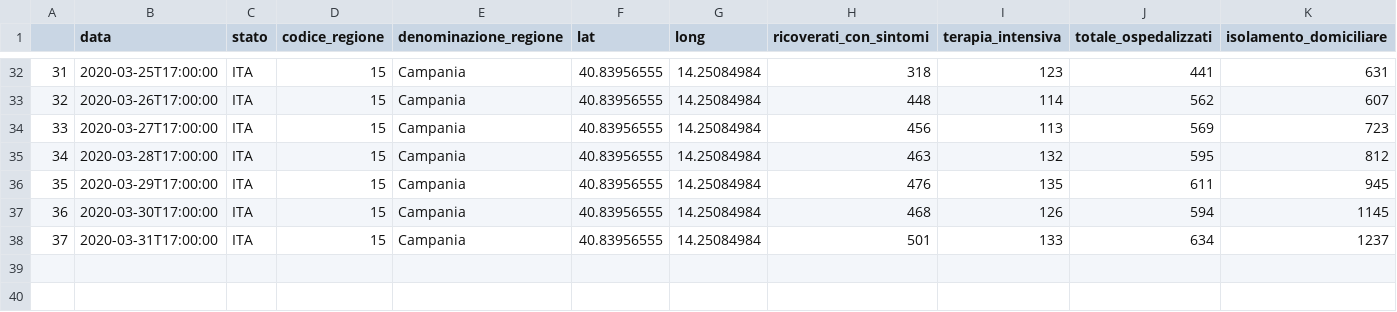
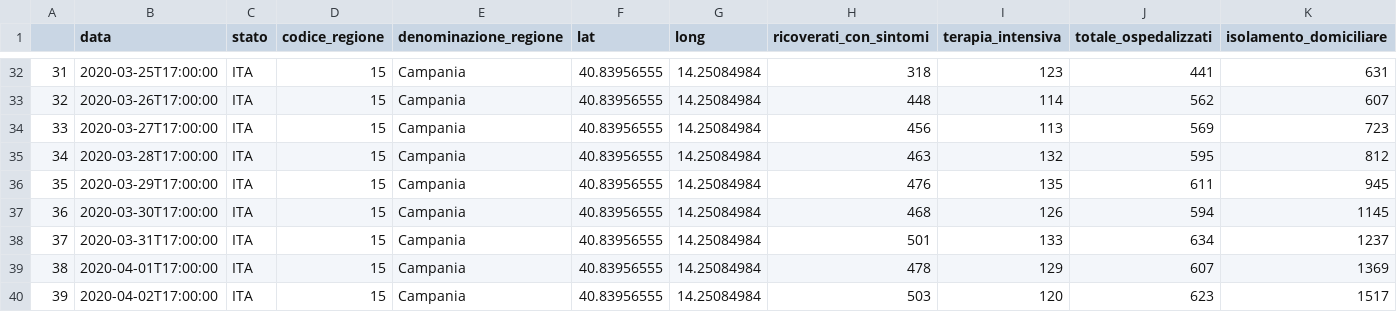
Before and after one commit to ascala/MyMyCovid19, a CSV file: Italy/Campania.csv, drawn as a sheet; only a part is shown, gaps mark what is left out; rows hold the shown columns only; the diff names each change by its address in the sheet, - before the commit and + after, or states it on an @@ line.

```diff
--- a/Italy/Campania.csv
+++ b/Italy/Campania.csv
+row 39: 38 | 2020-04-01T17:00:00 | ITA | 15 | Campania | 40.83956555 | 14.25084984 | 478 | 129 | 607 | 1369
+row 40: 39 | 2020-04-02T17:00:00 | ITA | 15 | Campania | 40.83956555 | 14.25084984 | 503 | 120 | 623 | 1517
```
Also changed, not shown: Italy/Emilia Romagna.csv, Italy/Friuli Venezia Giulia.csv, 40 other files.
